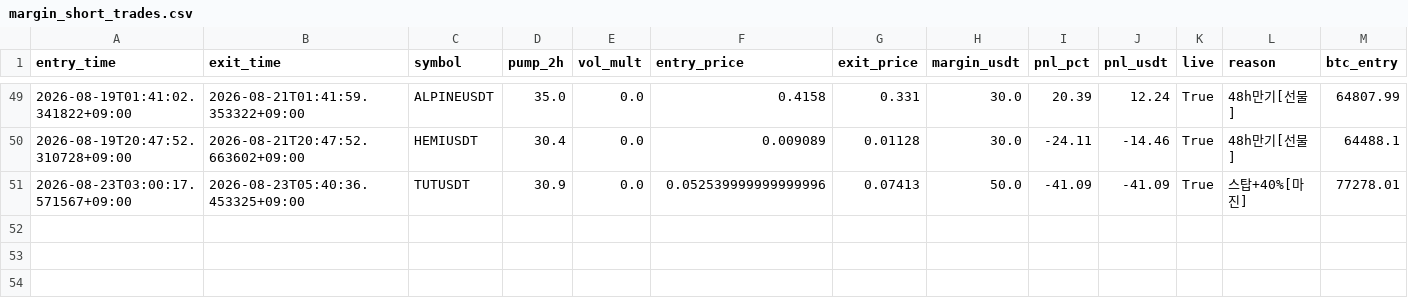
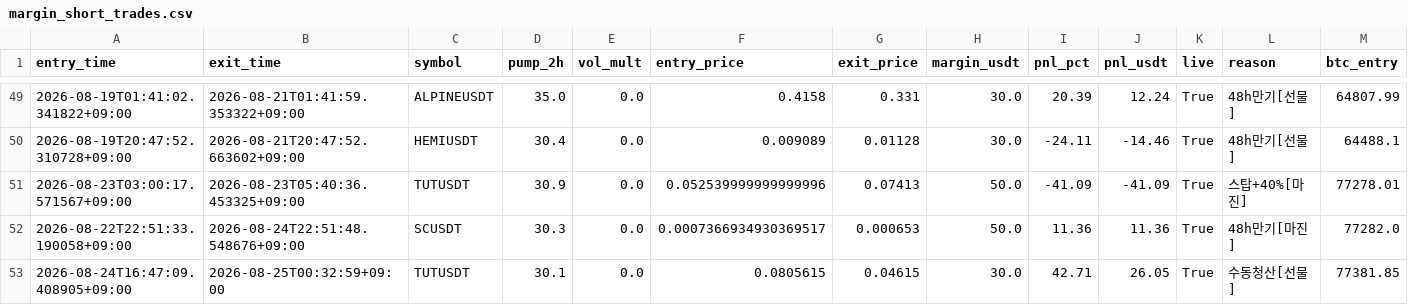
Before and after one commit to heobum0928-art/stock, a CSV file: data/margin_short_trades.csv, drawn as a sheet; only a part is shown, gaps mark what is left out; rows hold the shown columns only; the diff names each change by its address in the sheet, - before the commit and + after, or states it on an @@ line.

```diff
--- a/data/margin_short_trades.csv
+++ b/data/margin_short_trades.csv
+row 52: 2026-08-22T22:51:33.190058+09:00 | 2026-08-24T22:51:48.548676+09:00 | SCUSDT | 30.3 | 0.0 | 0.0007366934930369517 | 0.000653 | 50.0 | 11.36 | 11.36 | True | 48h만기[마진] | 77282.0
+row 53: 2026-08-24T16:47:09.408905+09:00 | 2026-08-25T00:32:59+09:00 | TUTUSDT | 30.1 | 0.0 | 0.0805615 | 0.04615 | 30.0 | 42.71 | 26.05 | True | 수동청산[선물] | 77381.85
```
Also changed, not shown: 5 other files.
